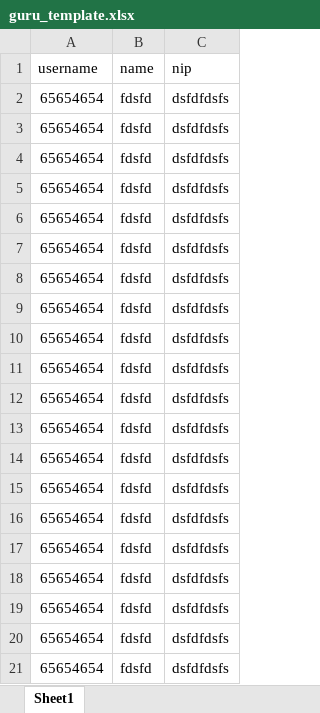
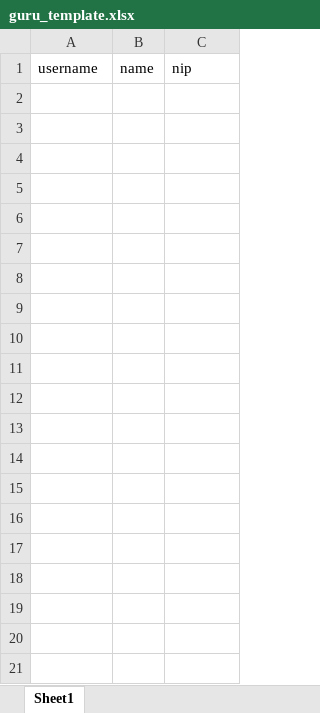
Before and after one commit to shellrean/crapor, an Excel workbook: downloads/guru_template.xlsx, sheet Sheet1, drawn as a sheet; only a part is shown; values as stored, in another font and other column widths than the file's, no borders; the diff covers the shown part only; the diff names each change by its address in the sheet, - before the commit and + after, or states it on an @@ line.

```diff
--- a/downloads/guru_template.xlsx (sheet Sheet1)
+++ b/downloads/guru_template.xlsx (sheet Sheet1)
-row 2: 65654654 | fdsfd | dsfdfdsfs
-row 3: 65654654 | fdsfd | dsfdfdsfs
-row 4: 65654654 | fdsfd | dsfdfdsfs
-row 5: 65654654 | fdsfd | dsfdfdsfs
-row 6: 65654654 | fdsfd | dsfdfdsfs
-row 7: 65654654 | fdsfd | dsfdfdsfs
-row 8: 65654654 | fdsfd | dsfdfdsfs
-row 9: 65654654 | fdsfd | dsfdfdsfs
-row 10: 65654654 | fdsfd | dsfdfdsfs
-row 11: 65654654 | fdsfd | dsfdfdsfs
-row 12: 65654654 | fdsfd | dsfdfdsfs
-row 13: 65654654 | fdsfd | dsfdfdsfs
-row 14: 65654654 | fdsfd | dsfdfdsfs
-row 15: 65654654 | fdsfd | dsfdfdsfs
-row 16: 65654654 | fdsfd | dsfdfdsfs
-row 17: 65654654 | fdsfd | dsfdfdsfs
-row 18: 65654654 | fdsfd | dsfdfdsfs
-row 19: 65654654 | fdsfd | dsfdfdsfs
-row 20: 65654654 | fdsfd | dsfdfdsfs
-row 21: 65654654 | fdsfd | dsfdfdsfs
```
Also changed, not shown: 266 removed rows elsewhere in this sheet, 15 other files.
